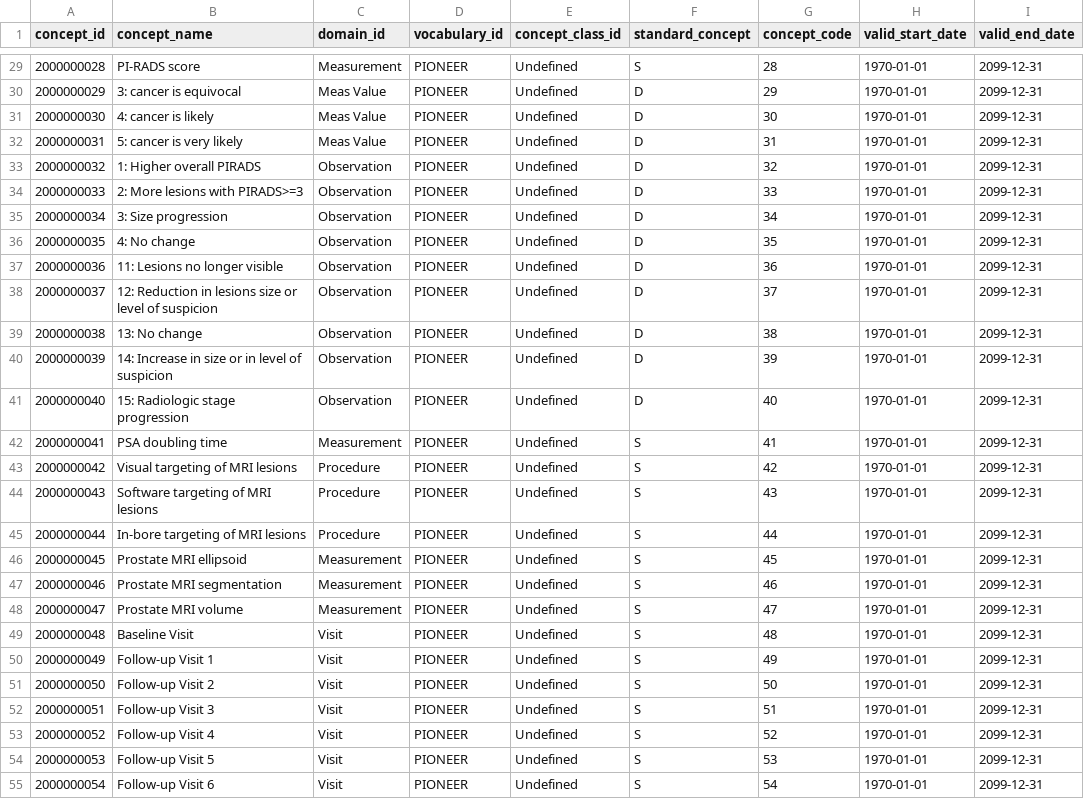
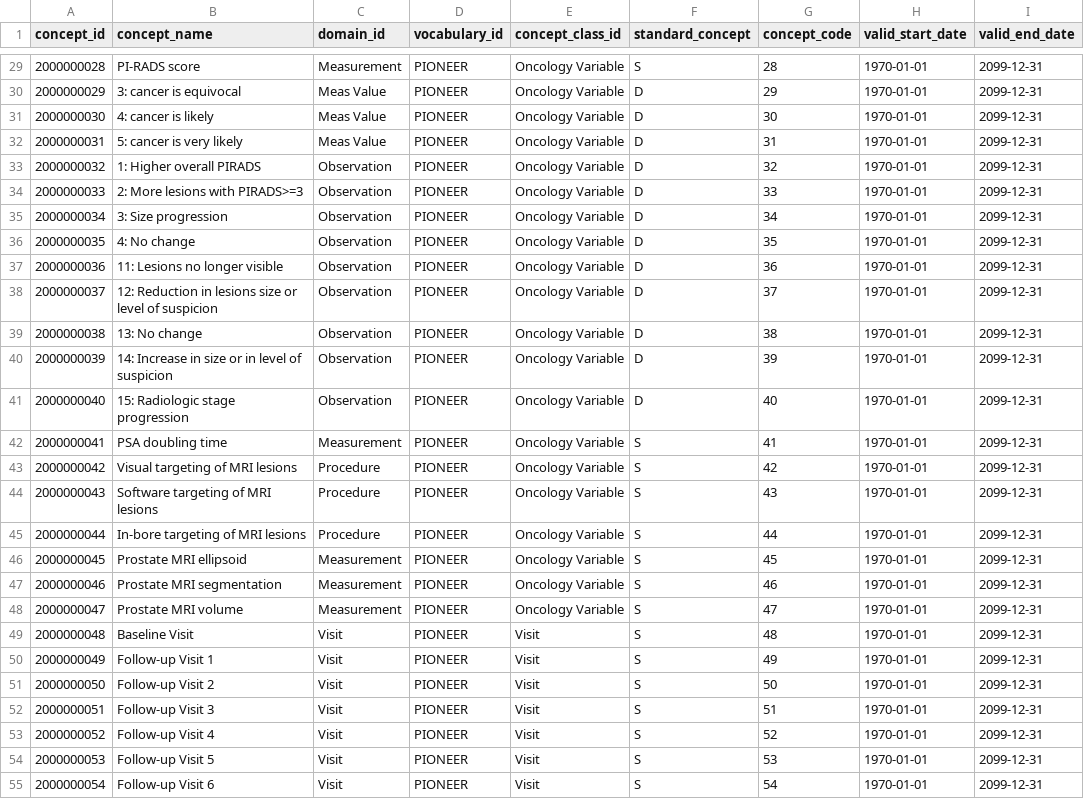
Before and after one commit to thehyve/ohdsi-omop-pioneer, a CSV file: pioneer_custom_vocabulary/pioneer_concepts.csv, drawn as a sheet; only a part is shown, gaps mark what is left out; the diff covers the shown part only; the diff names each change by its address in the sheet, - before the commit and + after, or states it on an @@ line.

Commit message:
add custom concept classes

```diff
--- a/pioneer_custom_vocabulary/pioneer_concepts.csv
+++ b/pioneer_custom_vocabulary/pioneer_concepts.csv
-E29:E48 (concept_class_id): Undefined
+E29:E48 (concept_class_id): Oncology Variable
-E49:E55 (concept_class_id): Undefined
+E49:E55 (concept_class_id): Visit
```
Also changed, not shown: 168 edited cells elsewhere in this file, 1 other file.
